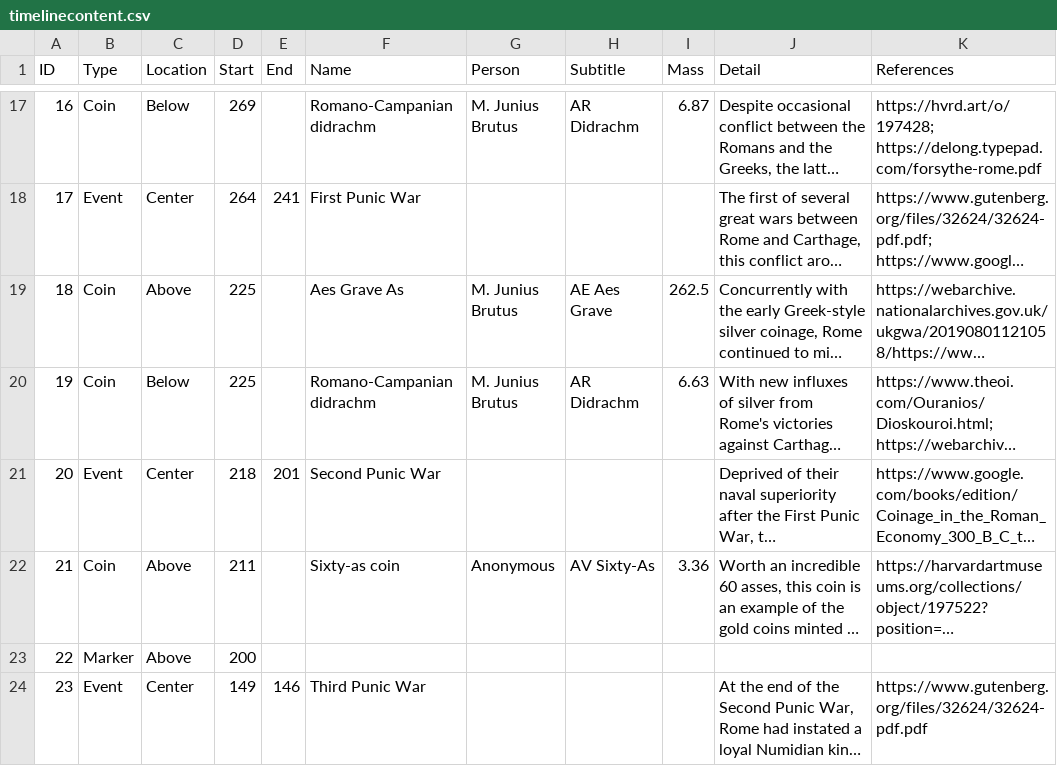
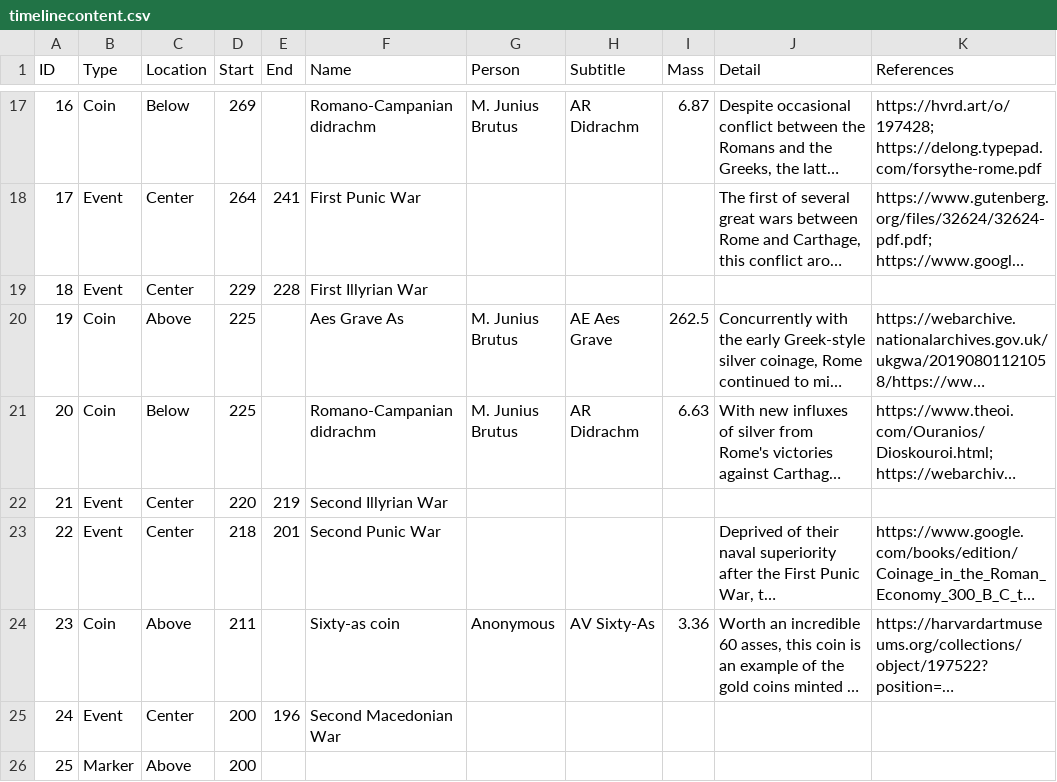
Before and after one commit to hileamlakB/coinage-history, a CSV file: Tool/timelinecontent.csv, drawn as a sheet; only a part is shown, gaps mark what is left out; the shorter side is filled out with more unchanged rows; long unchanged cells end in …; addresses are those after the commit; the diff covers the shown part only; the diff names each change by its address in the sheet, - before the commit and + after, or states it on an @@ line.

```diff
--- a/Tool/timelinecontent.csv
+++ b/Tool/timelinecontent.csv
+row 19: 18 | Event | Center | 229 | 228 | First Illyrian War
@@ column A (ID) renumbered between rows 20 and 55 @@
+row 22: 21 | Event | Center | 220 | 219 | Second Illyrian War
+row 25: 24 | Event | Center | 200 | 196 | Second Macedonian War
```
Also changed, not shown: 6 added rows and 1 edited cell elsewhere in this file, 3 other files.
